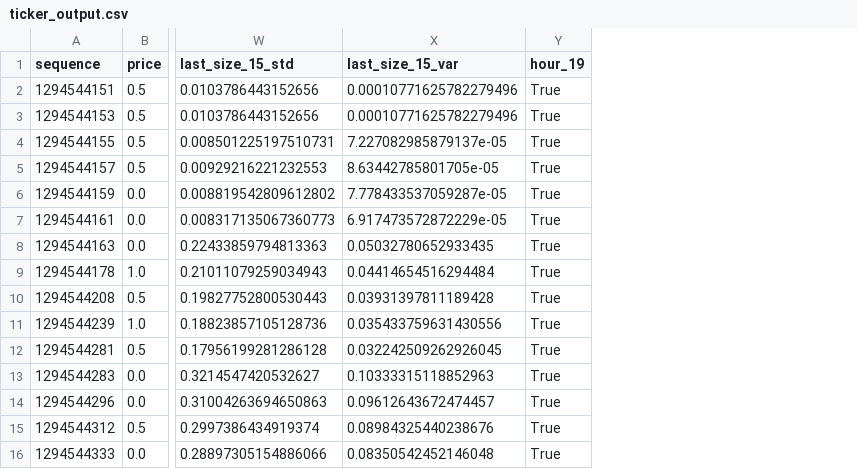
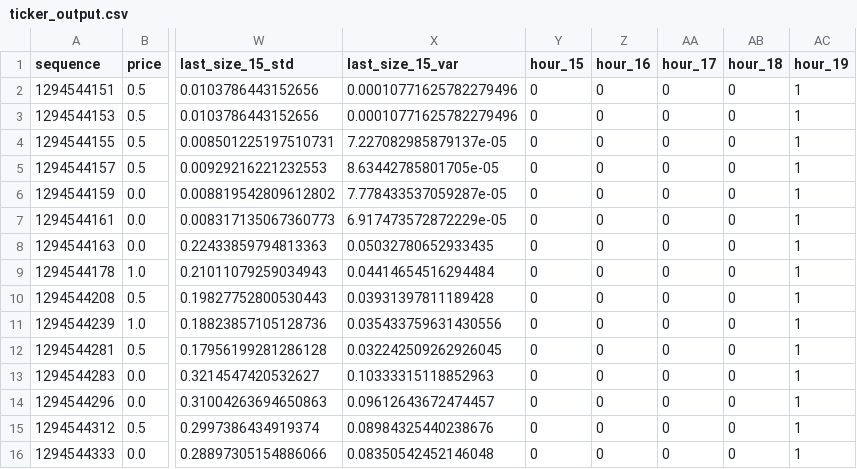
Before and after one commit to iuliagroza/spoof.io, a CSV file: data/misc/ticker_output.csv, drawn as a sheet; only a part is shown, gaps mark what is left out; addresses are those after the commit; the diff names each change by its address in the sheet, - before the commit and + after, or states it on an @@ line.

```diff
--- a/data/misc/ticker_output.csv
+++ b/data/misc/ticker_output.csv
+column Y (hour_15), rows 2-16: all 0
+column Z (hour_16), rows 2-16: all 0
+column AA (hour_17), rows 2-16: all 0
+column AB (hour_18), rows 2-16: all 0
-AC2:AC16 (hour_19): True
+AC2:AC16 (hour_19): 1
```
Also changed, not shown: data/misc/full_channel_output.csv, 9 other files.
